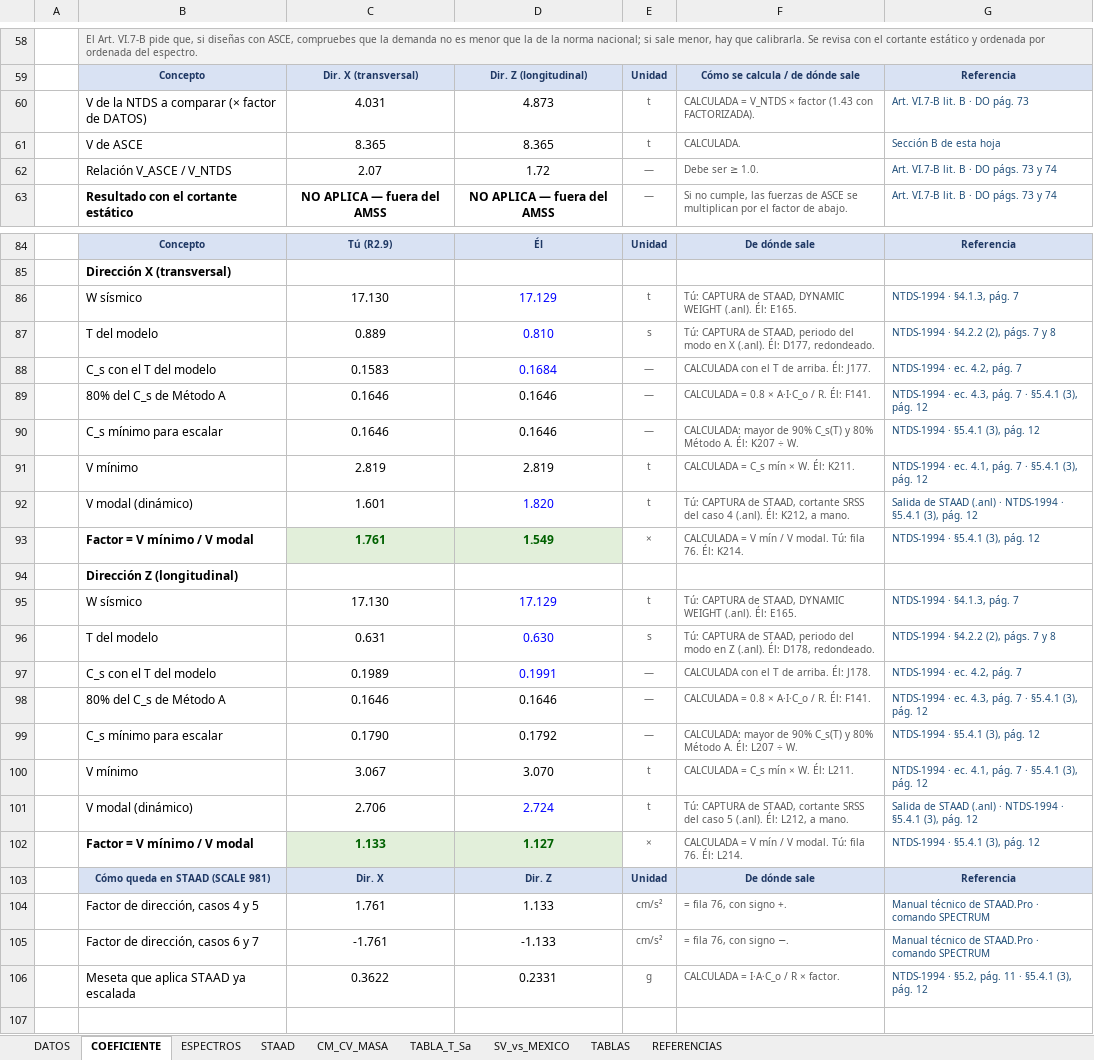
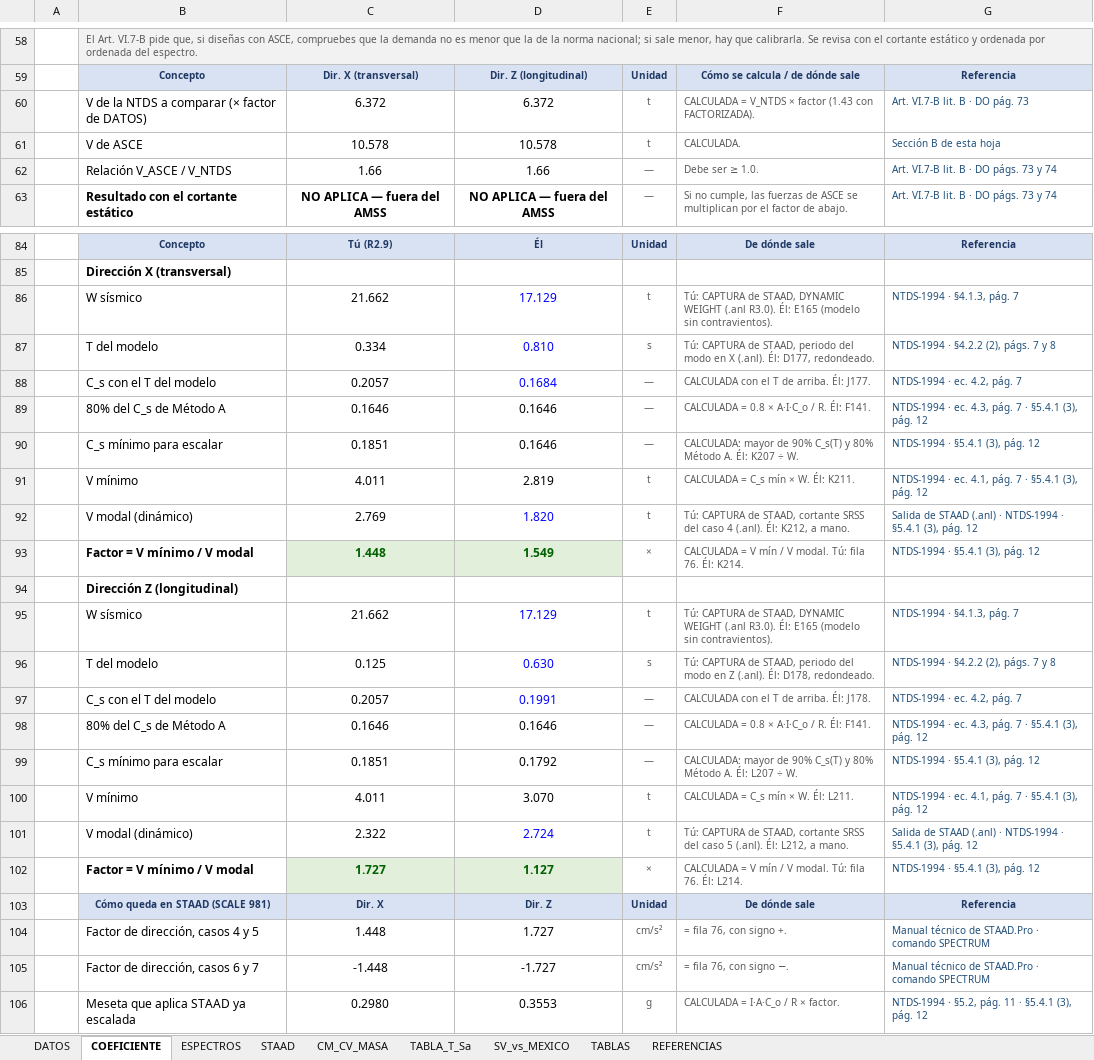
Before and after one commit to 1612567helumich/STAADS, an Excel workbook: EspectrosSismo_Naves_ElSalvador_NTDS_ASCE_STAAD_R2.9.xlsx, sheet COEFICIENTE, drawn as a sheet; only a part is shown, gaps mark what is left out; values as stored, in another font and other column widths than the file's, no borders; conditional formats not drawn; the diff covers the shown part only; the diff names each change by its address in the sheet, - before the commit and + after, or states it on an @@ line.

```diff
--- a/EspectrosSismo_Naves_ElSalvador_NTDS_ASCE_STAAD_R2.9.xlsx (sheet COEFICIENTE)
+++ b/EspectrosSismo_Naves_ElSalvador_NTDS_ASCE_STAAD_R2.9.xlsx (sheet COEFICIENTE)
-C60: 4.031
+C60: 6.372
-D60: 4.873
+D60: 6.372
-C61: 8.365
+C61: 10.578
-D61: 8.365
+D61: 10.578
-C62: 2.07
+C62: 1.66
-D62: 1.72
+D62: 1.66
-C86: 17.130
+C86: 21.662
-F86: …DYNAMIC WEIGHT (.anl). Él: E165.
+F86: …DYNAMIC WEIGHT (.anl R3.0). Él: E165 (modelo sin contravientos).
-C87: 0.889
+C87: 0.334
-C88: 0.1583
+C88: 0.2057
-C90: 0.1646
+C90: 0.1851
-C91: 2.819
+C91: 4.011
-C92: 1.601
+C92: 2.769
-C93: 1.761
+C93: 1.448
-C95: 17.130
+C95: 21.662
-F95: …DYNAMIC WEIGHT (.anl). Él: E165.
+F95: …DYNAMIC WEIGHT (.anl R3.0). Él: E165 (modelo sin contravientos).
-C96: 0.631
+C96: 0.125
-C97: 0.1989
+C97: 0.2057
-C99: 0.1790
+C99: 0.1851
-C100: 3.067
+C100: 4.011
-C101: 2.706
+C101: 2.322
-C102: 1.133
+C102: 1.727
-C104: 1.761
+C104: 1.448
-D104: 1.133
+D104: 1.727
-C105: -1.761
+C105: -1.448
-D105: -1.133
+D105: -1.727
-C106: 0.3622
+C106: 0.2980
-D106: 0.2331
+D106: 0.3553
```
Also changed, not shown: 35 edited cells elsewhere in this sheet, sheet STAAD, sheet DATOS, sheet TABLA_T_Sa, 1 other file.
